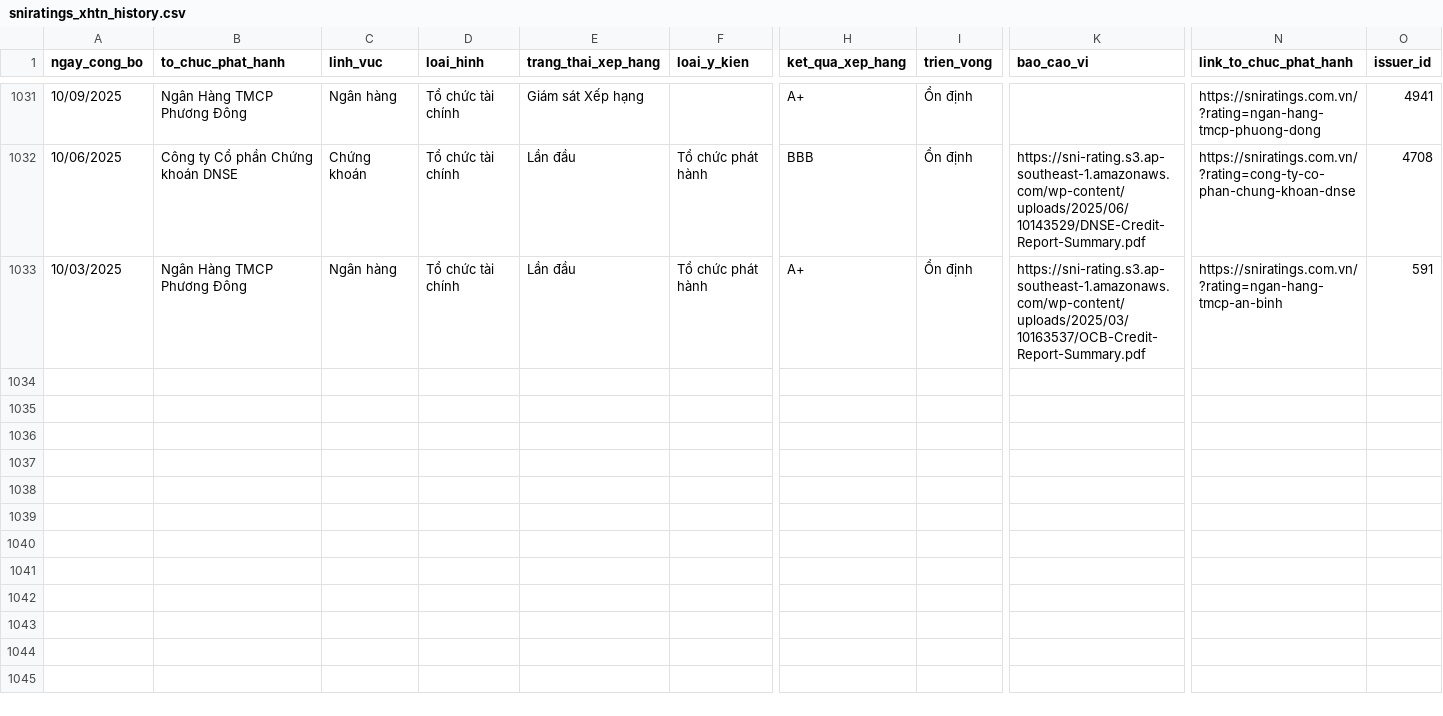
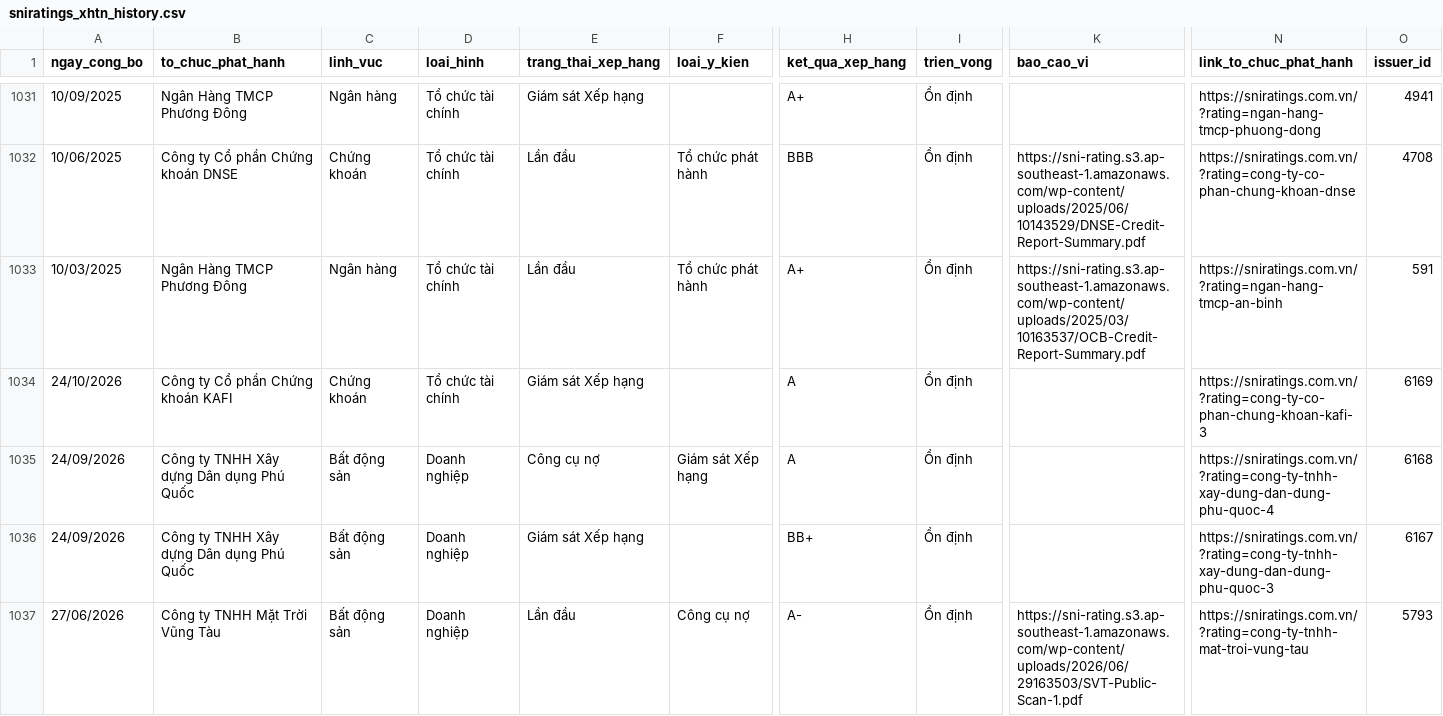
Before and after one commit to thanhnhaxinhdep/bond-dashboard, a CSV file: pipeline/credit_rating/output/sniratings_xhtn_history.csv, drawn as a sheet; only a part is shown, gaps mark what is left out; rows hold the shown columns only; the diff covers the shown part only; the diff names each change by its address in the sheet, - before the commit and + after, or states it on an @@ line.

```diff
--- a/pipeline/credit_rating/output/sniratings_xhtn_history.csv
+++ b/pipeline/credit_rating/output/sniratings_xhtn_history.csv
+row 1034: 24/10/2026 | Công ty Cổ phần Chứng khoán KAFI | Chứng khoán | Tổ chức tài chính | Giám sát Xếp hạng |  | A | Ổn định |  | https://sniratings.com.vn/?rating=cong-ty-co-phan-chung-khoan-kafi-3 | 6169
+row 1035: 24/09/2026 | Công ty TNHH Xây dựng Dân dụng Phú Quốc | Bất động sản | Doanh nghiệp | Công cụ nợ | Giám sát Xếp hạng | A | Ổn định |  | https://sniratings.com.vn/?rating=cong-ty-tnhh-xay-dung-dan-dung-phu-quoc-4 | 6168
+row 1036: 24/09/2026 | Công ty TNHH Xây dựng Dân dụng Phú Quốc | Bất động sản | Doanh nghiệp | Giám sát Xếp hạng |  | BB+ | Ổn định |  | https://sniratings.com.vn/?rating=cong-ty-tnhh-xay-dung-dan-dung-phu-quoc-3 | 6167
+row 1037: 27/06/2026 | Công ty TNHH Mặt Trời Vũng Tàu | Bất động sản | Doanh nghiệp | Lần đầu | Công cụ nợ | A- | Ổn định | https://sni-rating.s3.ap-southeast-1.amazonaws.com/wp-content/uploads/2026/06/29163503/SVT-Public-Scan-1.pdf | https://sniratings.com.vn/?rating=cong-ty-tnhh-mat-troi-vung-tau | 5793
```
Also changed, not shown: 11 added rows elsewhere in this file, pipeline/credit_rating/output/tmr_xhtn_history.csv, 34 other files.
